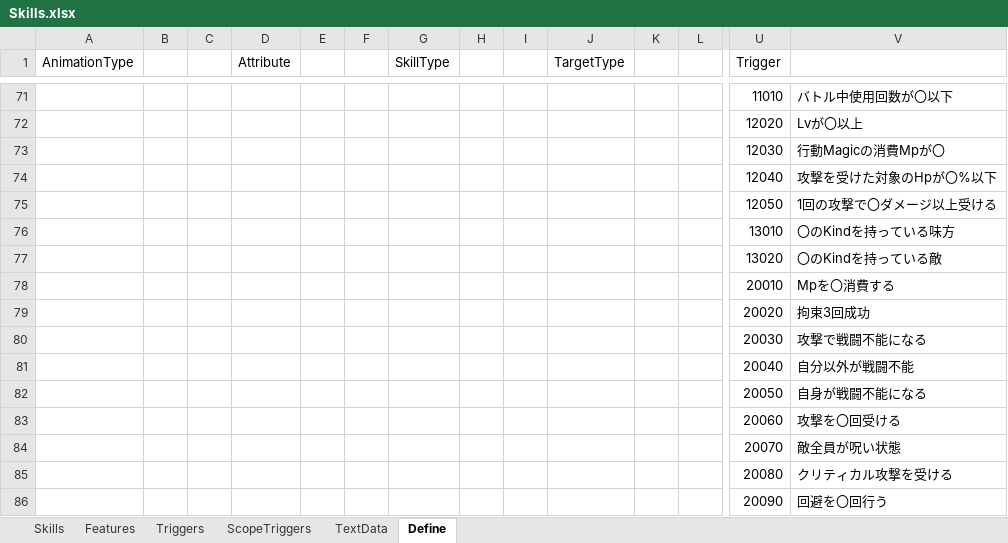
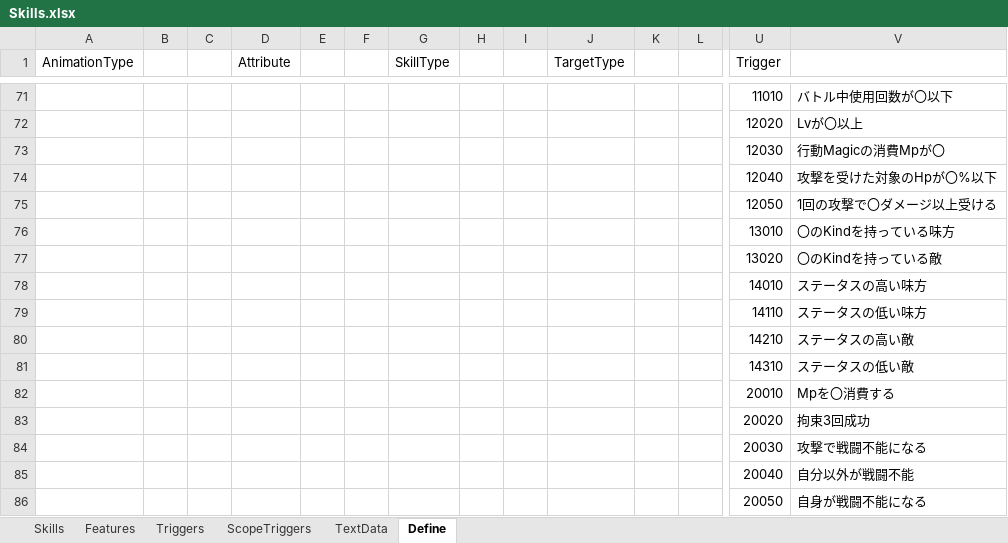
Before and after one commit to seedsclaft/unity, an Excel workbook: Assets/Data/Skills.xlsx, sheet Define, drawn as a sheet; only a part is shown, gaps mark what is left out; the shorter side is filled out with more unchanged rows; values as stored, in another font and other column widths than the file's, no borders; rows hold the shown columns only; the diff names each change by its address in the sheet, - before the commit and + after, or states it on an @@ line.

```diff
--- a/Assets/Data/Skills.xlsx (sheet Define)
+++ b/Assets/Data/Skills.xlsx (sheet Define)
+row 78:  |  |  |  |  |  |  |  |  |  |  |  | 14010 | ステータスの高い味方
+row 79:  |  |  |  |  |  |  |  |  |  |  |  | 14110 | ステータスの低い味方
+row 80:  |  |  |  |  |  |  |  |  |  |  |  | 14210 | ステータスの高い敵
+row 81:  |  |  |  |  |  |  |  |  |  |  |  | 14310 | ステータスの低い敵
```
Also changed, not shown: Assets/Data/SkillTrigger.xlsx, 4 other files.
